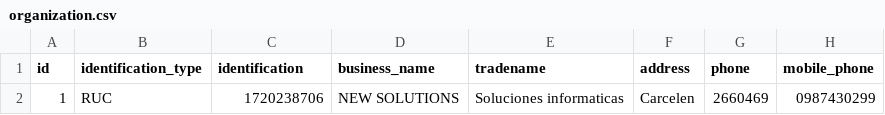
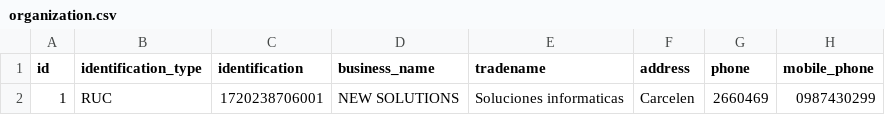
Before and after one commit to gapatmej/quick-sales-api, a CSV file: src/main/resources/config/liquibase/data/organization.csv, drawn as a sheet; only a part is shown; the diff names each change by its address in the sheet, - before the commit and + after, or states it on an @@ line.

```diff
--- a/src/main/resources/config/liquibase/data/organization.csv
+++ b/src/main/resources/config/liquibase/data/organization.csv
-C2 (identification): 1720238706
+C2 (identification): 1720238706001
```
Also changed, not shown: 10 other files.
